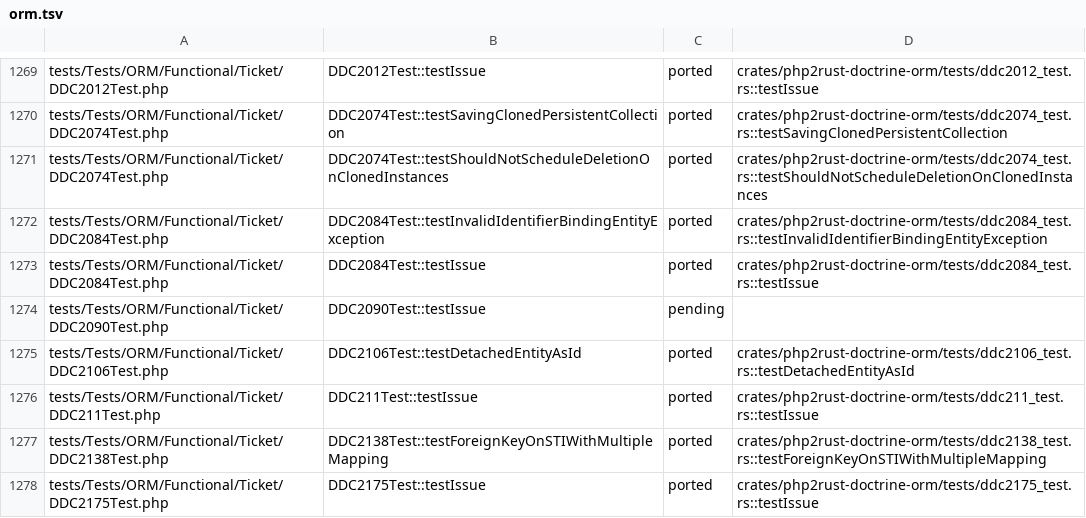
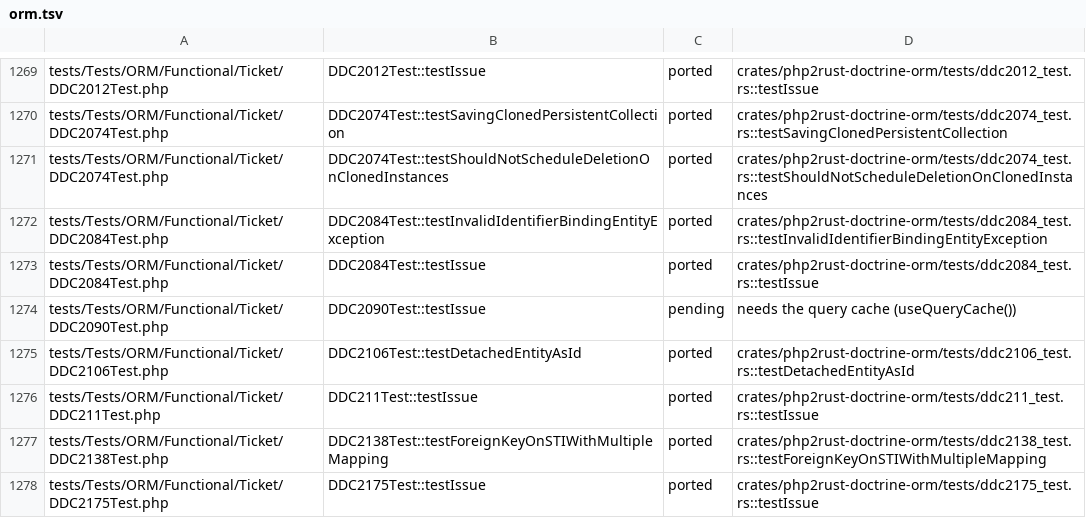
Before and after one commit to D-Nations/php2rust-doctrine-orm, a TSV file: parity/doctrine/orm.tsv, drawn as a sheet; only a part is shown, gaps mark what is left out.

```diff
--- a/parity/doctrine/orm.tsv
+++ b/parity/doctrine/orm.tsv
@@ -1273,3 +1273,3 @@ tests/Tests/ORM/Functional/Ticket/DDC2084Test.php	DDC2084Test::testInvalidIdenti
 tests/Tests/ORM/Functional/Ticket/DDC2084Test.php	DDC2084Test::testIssue	ported	crates/php2rust-doctrine-orm/tests/ddc2084_test.rs::testIssue
-tests/Tests/ORM/Functional/Ticket/DDC2090Test.php	DDC2090Test::testIssue	pending	
+tests/Tests/ORM/Functional/Ticket/DDC2090Test.php	DDC2090Test::testIssue	pending	needs the query cache (useQueryCache())
 tests/Tests/ORM/Functional/Ticket/DDC2106Test.php	DDC2106Test::testDetachedEntityAsId	ported	crates/php2rust-doctrine-orm/tests/ddc2106_test.rs::testDetachedEntityAsId
```
